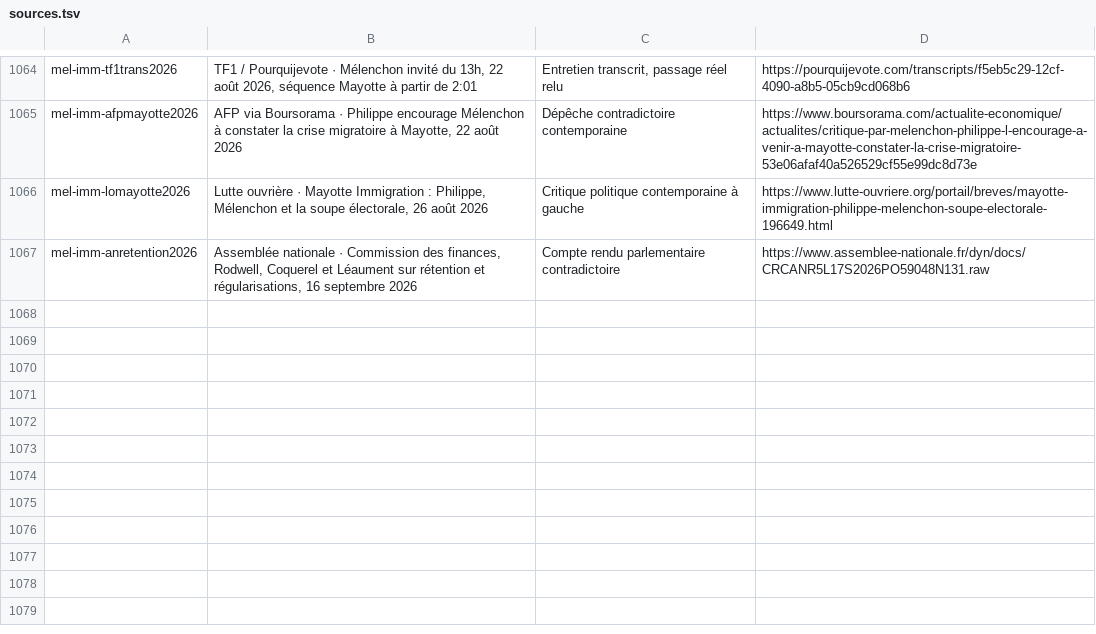
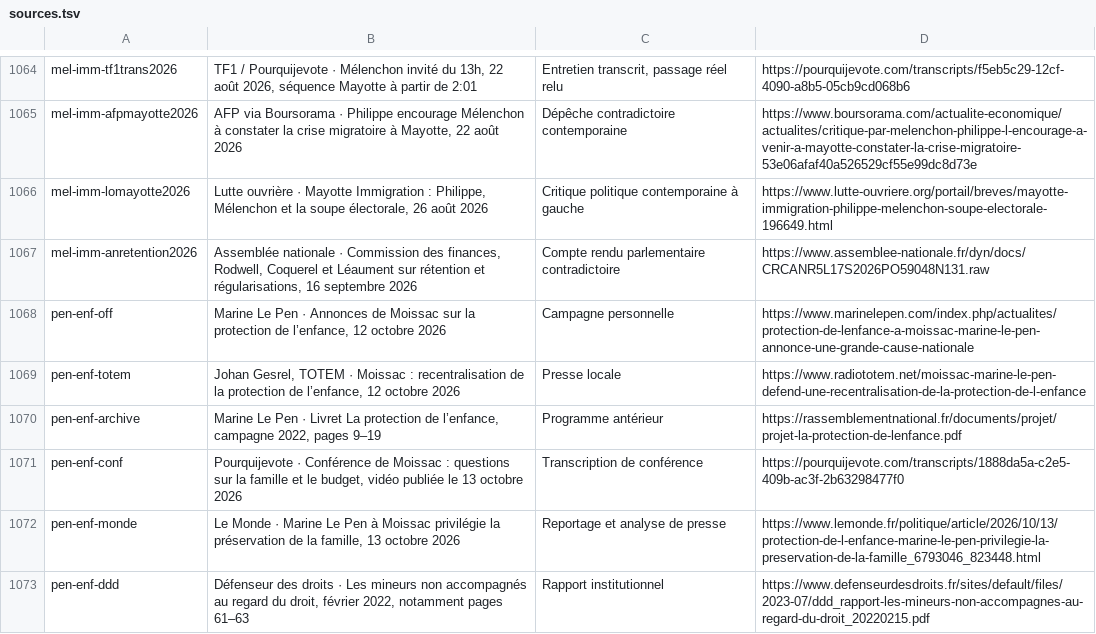
Before and after one commit to adrienconrath/pourquivoter, a TSV file: data/sources.tsv, drawn as a sheet; only a part is shown, gaps mark what is left out.

Commit message:
Détailler la protection de l’enfance chez Marine Le Pen avec annonces 2026 et critiques

```diff
--- a/data/sources.tsv
+++ b/data/sources.tsv
@@ -1067 +1067,7 @@ mel-imm-lomayotte2026|Lutte ouvrière · Mayotte Immigration : Philippe, Mélenc
 mel-imm-anretention2026|Assemblée nationale · Commission des finances, Rodwell, Coquerel et Léaument sur rétention et régularisations, 16 septembre 2026|Compte rendu parlementaire contradictoire|https://www.assemblee-nationale.fr/dyn/docs/CRCANR5L17S2026PO59048N131.raw
+pen-enf-off|Marine Le Pen · Annonces de Moissac sur la protection de l’enfance, 12 octobre 2026|Campagne personnelle|https://www.marinelepen.com/index.php/actualites/protection-de-lenfance-a-moissac-marine-le-pen-annonce-une-grande-cause-nationale
+pen-enf-totem|Johan Gesrel, TOTEM · Moissac : recentralisation de la protection de l’enfance, 12 octobre 2026|Presse locale|https://www.radiototem.net/moissac-marine-le-pen-defend-une-recentralisation-de-la-protection-de-l-enfance
+pen-enf-archive|Marine Le Pen · Livret La protection de l’enfance, campagne 2022, pages 9–19|Programme antérieur|https://rassemblementnational.fr/documents/projet/projet-la-protection-de-lenfance.pdf
+pen-enf-conf|Pourquijevote · Conférence de Moissac : questions sur la famille et le budget, vidéo publiée le 13 octobre 2026|Transcription de conférence|https://pourquijevote.com/transcripts/1888da5a-c2e5-409b-ac3f-2b63298477f0
+pen-enf-monde|Le Monde · Marine Le Pen à Moissac privilégie la préservation de la famille, 13 octobre 2026|Reportage et analyse de presse|https://www.lemonde.fr/politique/article/2026/10/13/protection-de-l-enfance-marine-le-pen-privilegie-la-preservation-de-la-famille_6793046_823448.html
+pen-enf-ddd|Défenseur des droits · Les mineurs non accompagnés au regard du droit, février 2022, notamment pages 61–63|Rapport institutionnel|https://www.defenseurdesdroits.fr/sites/default/files/2023-07/ddd_rapport-les-mineurs-non-accompagnes-au-regard-du-droit_20220215.pdf
```
Also changed, not shown: data/audit-couverture.tsv, data/recherches.tsv, 3 other files.
